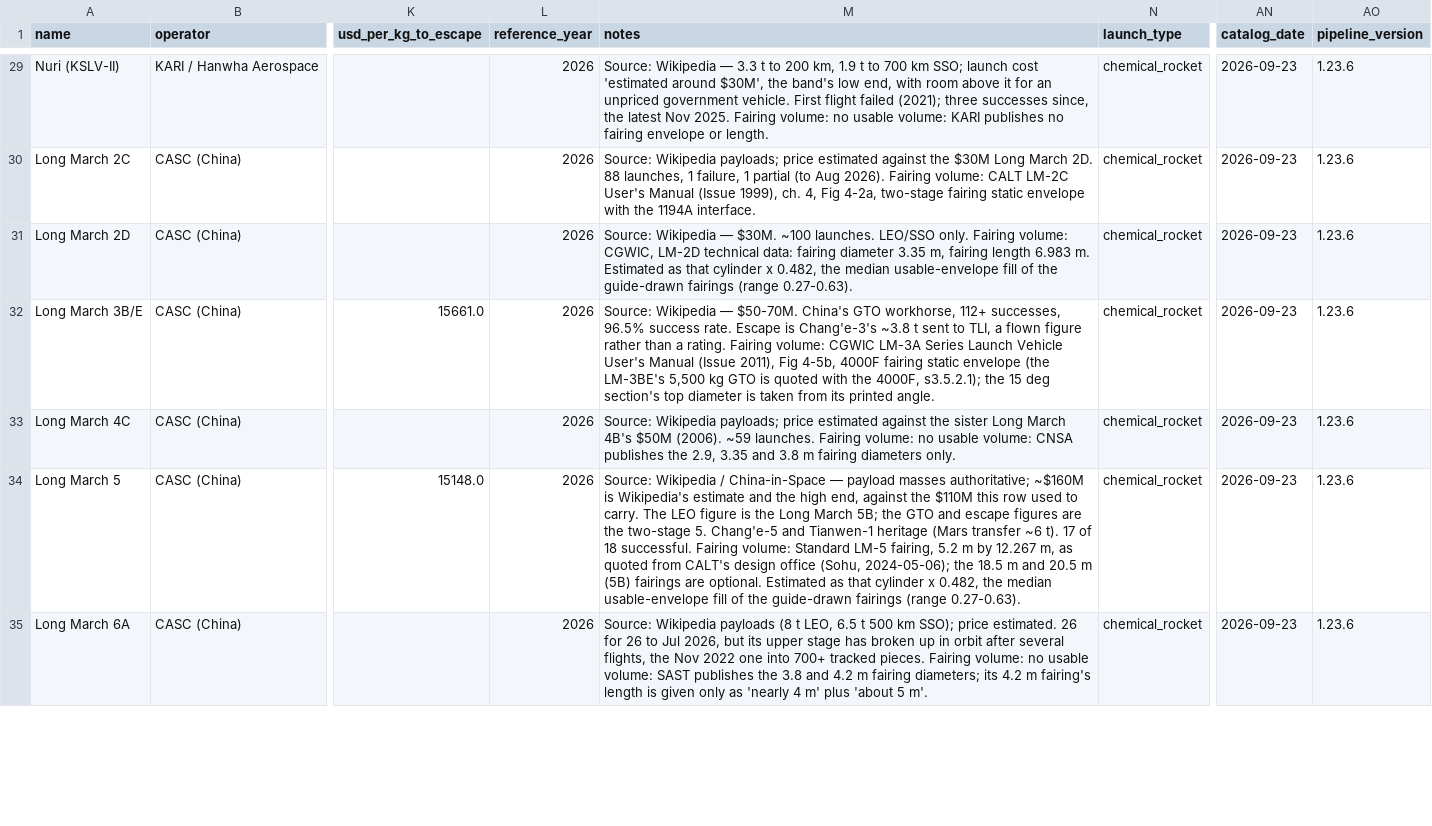
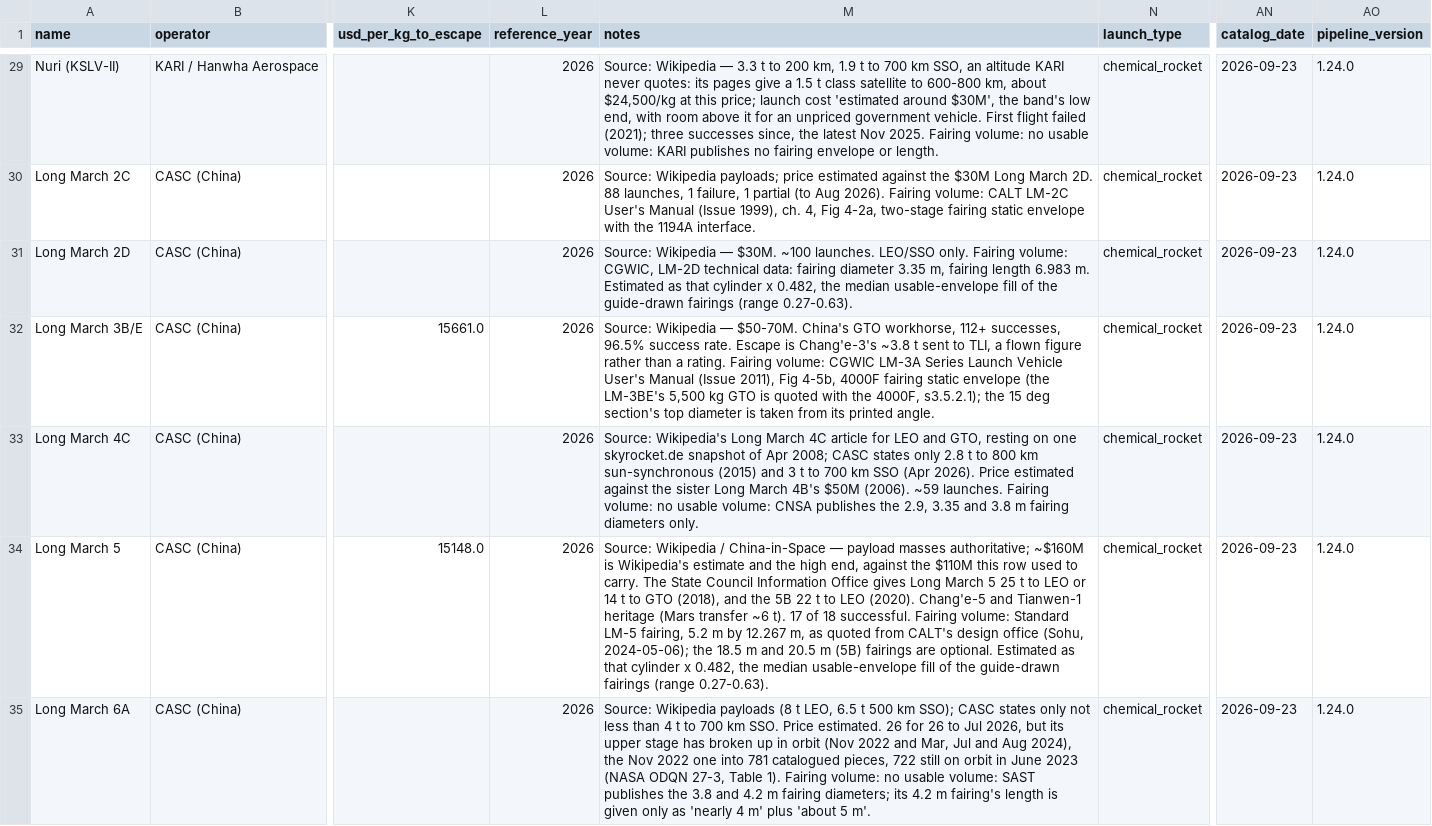
Before and after one commit to loggger101/spacecost, a CSV file: reference/launch_vehicles.csv, drawn as a sheet; only a part is shown, gaps mark what is left out; the diff covers the shown part only; the diff names each change by its address in the sheet, - before the commit and + after, or states it on an @@ line.

Commit message:
Citations, dollar years and clear values: 62 candidates (0.15.0, contract 1.24.0)
Rows move: two cost rows into 2026 dollars, two hypergolic Isps, seven launch
vehicles, the Moon and Mars masses, a gross-heat Henry Hub conversion and a
summary total that lifts the propellant. The delivery chains do not move. See
CHANGELOG 0.15.0 for the candidates; reference/ is regenerated.

```diff
--- a/reference/launch_vehicles.csv
+++ b/reference/launch_vehicles.csv
-M29 (notes): …700 km SSO; launch cost…
+M29 (notes): …700 km SSO, an altitude KARI never quotes: its pages give a 1.5 t class satellite to 600-800 km, about $24,500/kg at this price; launch cost…
-AO29:AO35 (pipeline_version): 1.23.6
+AO29:AO35 (pipeline_version): 1.24.0
-M33 (notes): Source: Wikipedia payloads; price estimated against…
+M33 (notes): Source: Wikipedia's Long March 4C article for LEO and GTO, resting on one skyrocket.de snapshot of Apr 2008; CASC states only 2.8 t to 800 km sun-synchronous (2015) and 3 t to 700 km SSO (Apr 2026). Price estimated against…
-M34 (notes): …carry. The LEO figure is the Long March 5B; the GTO and escape figures are the two-stage 5. Chang'e-5 and…
+M34 (notes): …carry. The State Council Information Office gives Long March 5 25 t to LEO or 14 t to GTO (2018), and the 5B 22 t to LEO (2020). Chang'e-5 and…
-M35 (notes): …km SSO); price estimated. 26 for 26 to Jul 2026, but its upper stage has broken up in orbit after several flights, the Nov 2022 one into 700+ tracked pieces. Fairing volume:…
+M35 (notes): …km SSO); CASC states only not less than 4 t to 700 km SSO. Price estimated. 26 for 26 to Jul 2026, but its upper stage has broken up in orbit (Nov 2022 and Mar, Jul and Aug 2024), the Nov 2022 one into 781 catalogued pieces, 722 still on orbit in June 2023 (NASA ODQN 27-3, Table 1). Fairing volume:…
```
Also changed, not shown: 139 edited cells elsewhere in this file, reference/delta_v_segments.csv, reference/operational_costs.csv, 25 other files.
